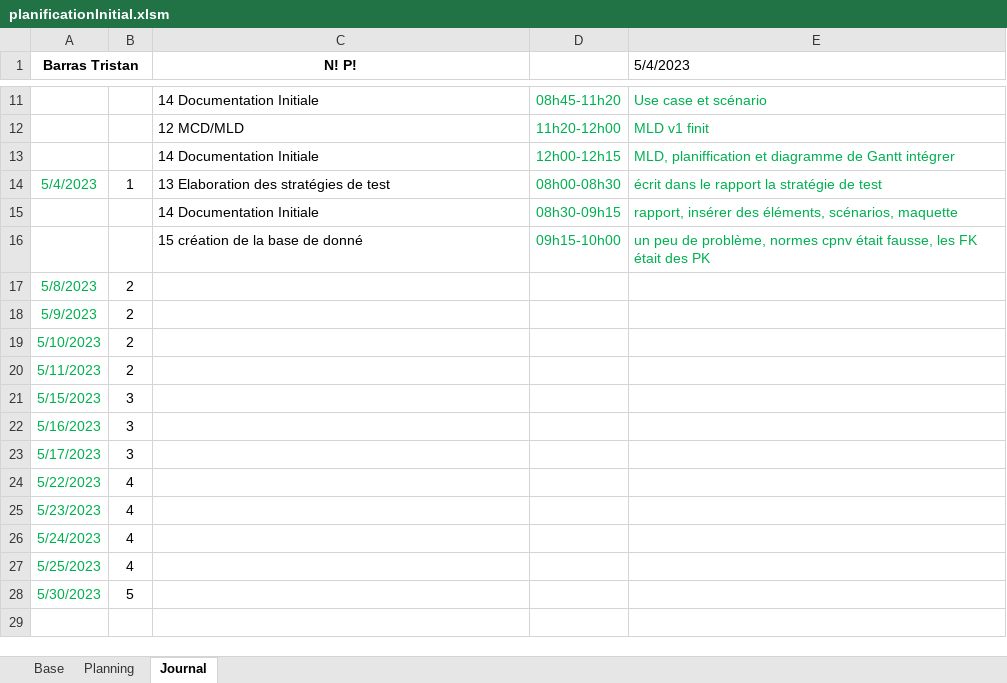
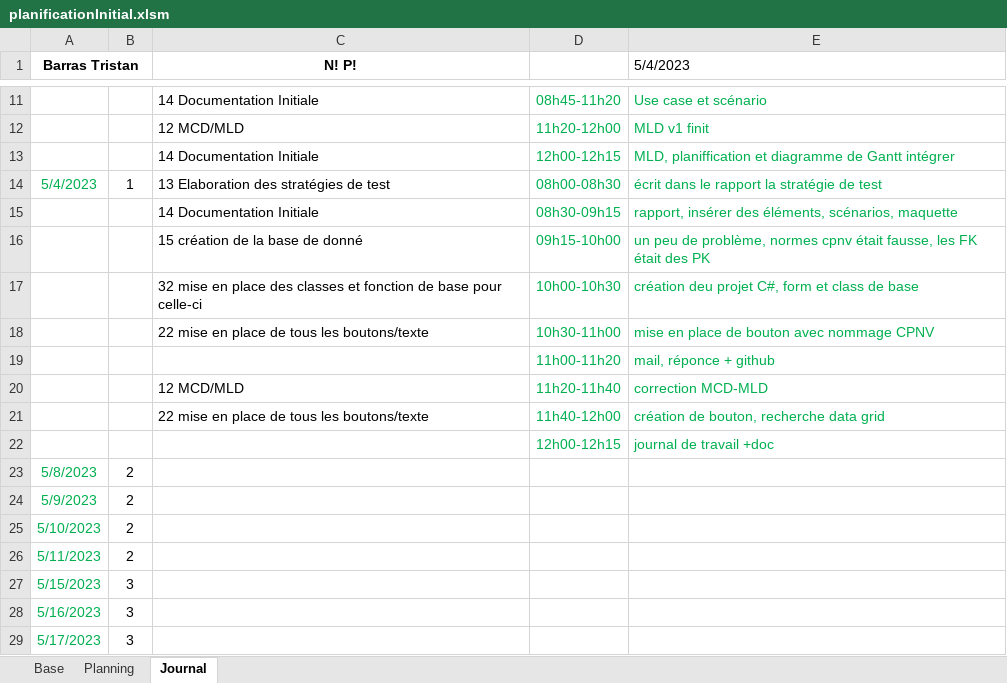
Before and after one commit to Tristan1403/GestionInventaireInformatiqueTPI, an Excel workbook: documentation/planificationInitial.xlsm, sheet Journal, drawn as a sheet; only a part is shown, gaps mark what is left out; the shorter side is filled out with more unchanged rows; values as stored, in another font and other column widths than the file's, no borders; charts and pictures not drawn; the diff names each change by its address in the sheet, - before the commit and + after, or states it on an @@ line.

```diff
--- a/documentation/planificationInitial.xlsm (sheet Journal)
+++ b/documentation/planificationInitial.xlsm (sheet Journal)
+row 17:  |  | 32 mise en place des classes et fonction de base pour celle-ci | 10h00-10h30 | création deu projet C#, form et class de base
+row 18:  |  | 22 mise en place de tous les boutons/texte | 10h30-11h00 | mise en place de bouton avec nommage CPNV
+row 19:  |  |  | 11h00-11h20 | mail, réponce + github
+row 20:  |  | 12 MCD/MLD | 11h20-11h40 | correction MCD-MLD
+row 21:  |  | 22 mise en place de tous les boutons/texte | 11h40-12h00 | création de bouton, recherche data grid
+row 22:  |  |  | 12h00-12h15 | journal de travail +doc
```
Also changed, not shown: sheet Planning, formulas that keep their value, 22 other files.
